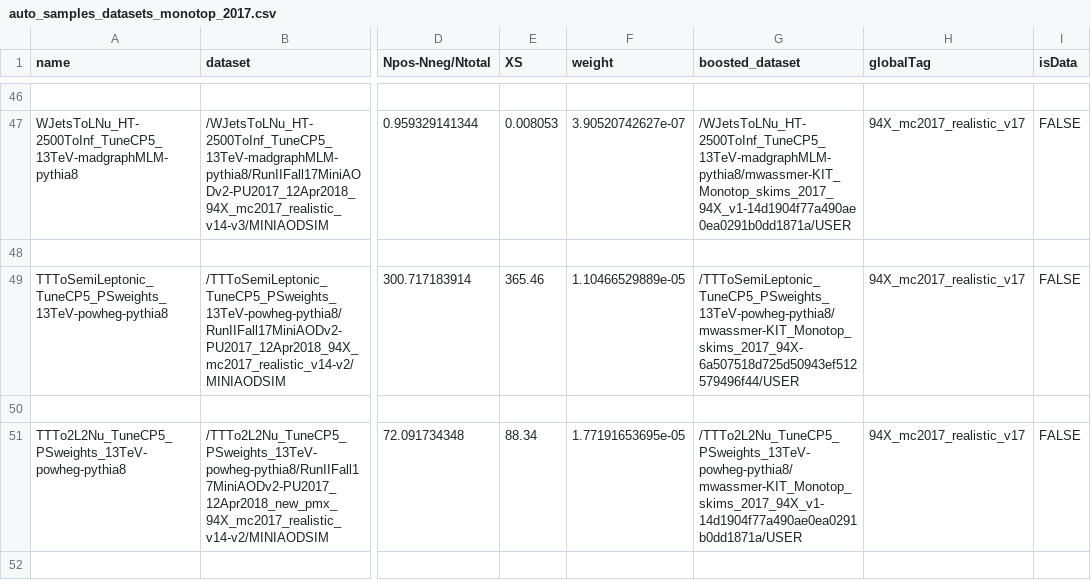
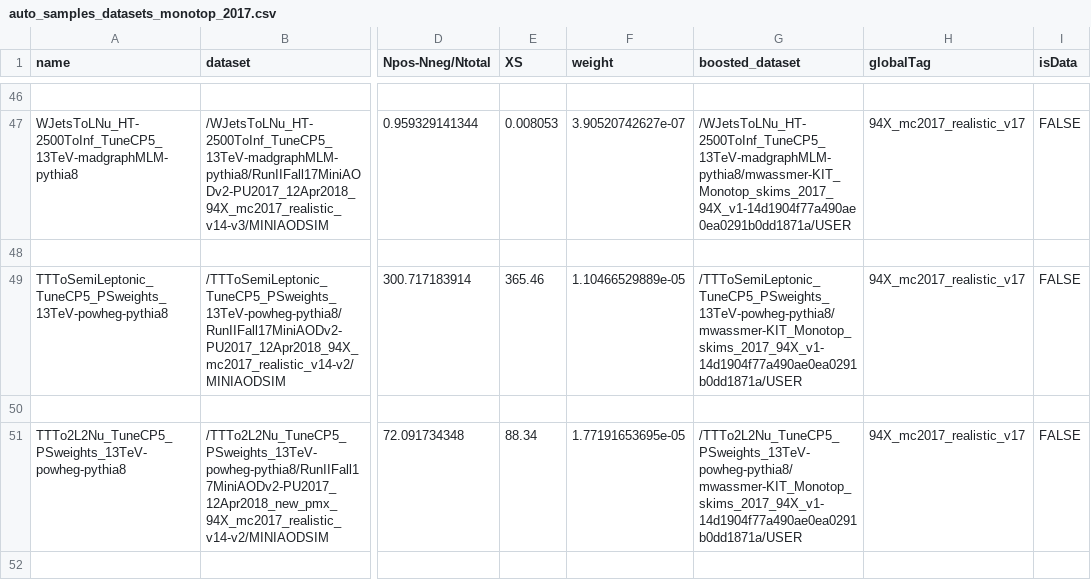
Before and after one commit to kit-cn-cms/BoostedAnalyzer_runscripts_NAF, a CSV file: auto_samples_datasets_monotop_2017.csv, drawn as a sheet; only a part is shown, gaps mark what is left out; the diff covers the shown part only; the diff names each change by its address in the sheet, - before the commit and + after, or states it on an @@ line.

Commit message:
corrections to 2017 monotop dataset list

```diff
--- a/auto_samples_datasets_monotop_2017.csv
+++ b/auto_samples_datasets_monotop_2017.csv
-G49 (boosted_dataset): /TTToSemiLeptonic_TuneCP5_PSweights_13TeV-powheg-pythia8/mwassmer-KIT_Monotop_skims_2017_94X-6a507518d725d50943ef512579496f44/USER
+G49 (boosted_dataset): /TTToSemiLeptonic_TuneCP5_PSweights_13TeV-powheg-pythia8/mwassmer-KIT_Monotop_skims_2017_94X_v1-14d1904f77a490ae0ea0291b0dd1871a/USER
```
Also changed, not shown: 13 edited cells elsewhere in this file.
